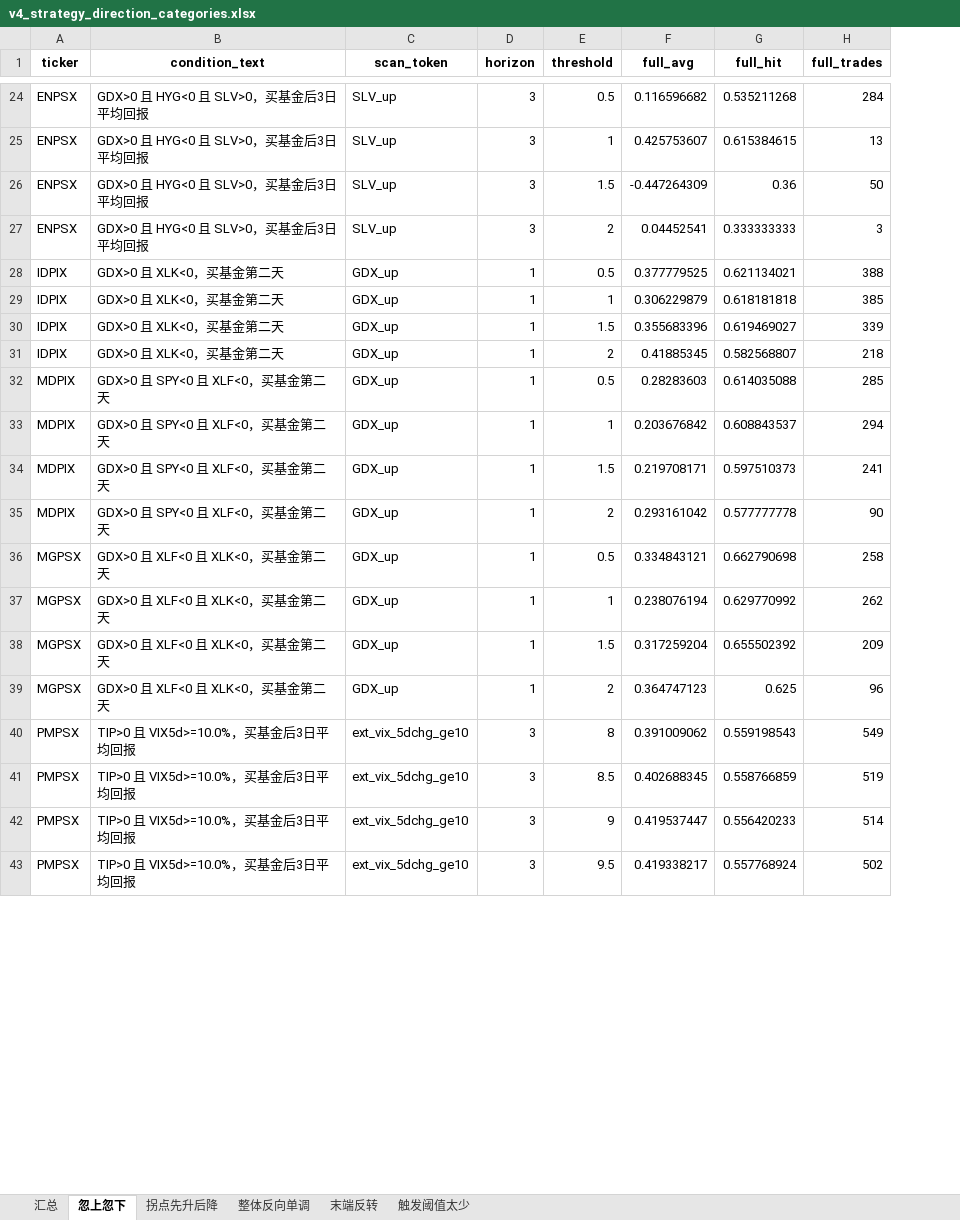
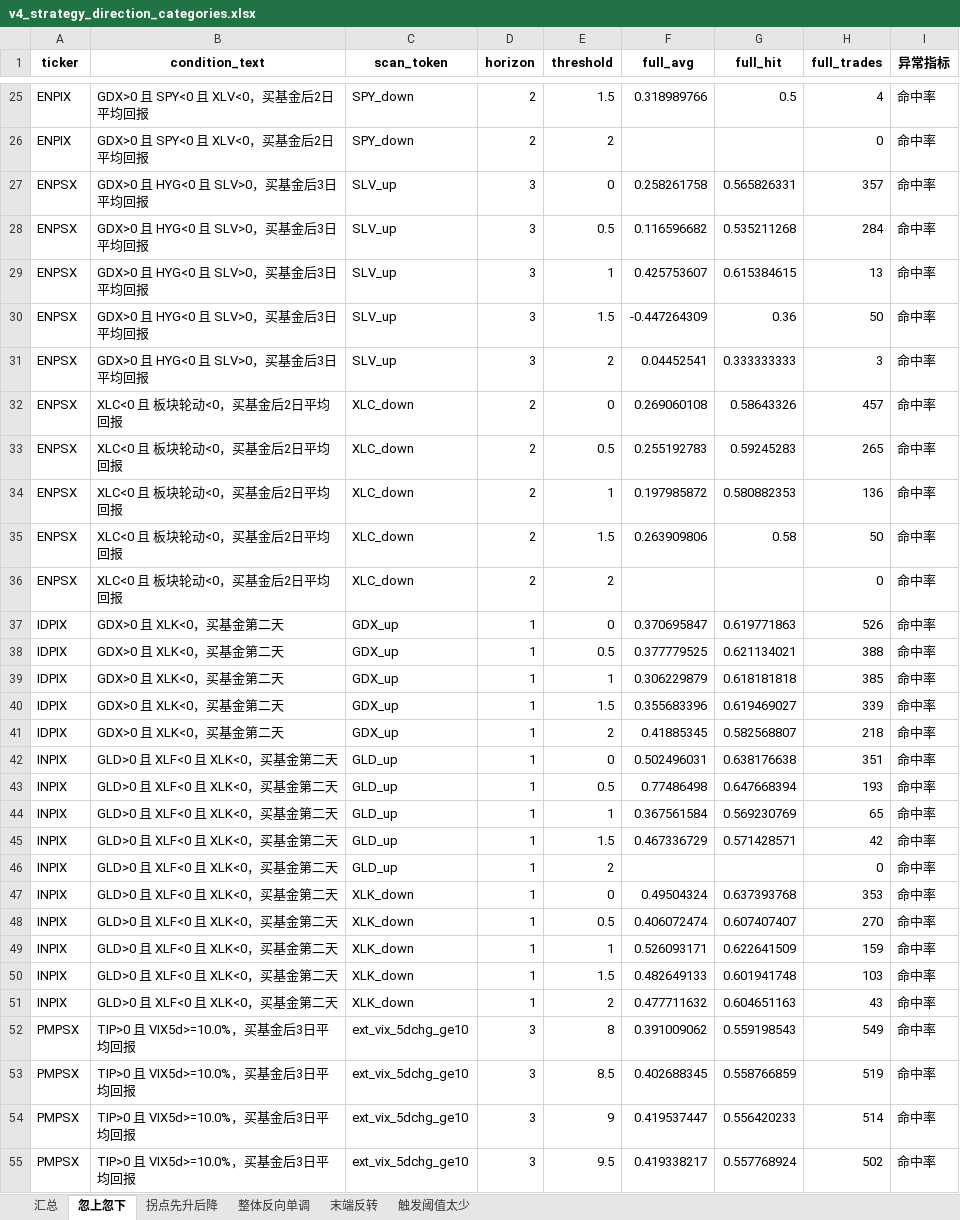
Before and after one commit to iqila0629-gif/ETFs, an Excel workbook: 04_结果/v4_中间结果/v4_稳健性分析/v4_strategy_direction_categories.xlsx, sheet 忽上忽下, drawn as a sheet; only a part is shown, gaps mark what is left out; values as stored, in another font and other column widths than the file's, no borders; removed rows and columns are numbered as before the commit, all else as after; the diff covers the shown part only; the diff names each change by its address in the sheet, - before the commit and + after, or states it on an @@ line.

Commit message:
feat: include zero threshold in scan and add abnormal metric column to category xlsx

```diff
--- a/04_结果/v4_中间结果/v4_稳健性分析/v4_strategy_direction_categories.xlsx (sheet 忽上忽下)
+++ b/04_结果/v4_中间结果/v4_稳健性分析/v4_strategy_direction_categories.xlsx (sheet 忽上忽下)
+column I (异常指标), rows 28-31: all 命中率; rows 38-41: all 命中率; rows 52-55: all 命中率
+row 25: ENPIX | GDX>0 且 SPY<0 且 XLV<0，买基金后2日平均回报 | SPY_down | 2 | 1.5 | 0.318989766 | 0.5 | 4 | 命中率
+row 26: ENPIX | GDX>0 且 SPY<0 且 XLV<0，买基金后2日平均回报 | SPY_down | 2 | 2 |  |  | 0 | 命中率
+row 27: ENPSX | GDX>0 且 HYG<0 且 SLV>0，买基金后3日平均回报 | SLV_up | 3 | 0 | 0.258261758 | 0.565826331 | 357 | 命中率
+row 32: ENPSX | XLC<0 且 板块轮动<0，买基金后2日平均回报 | XLC_down | 2 | 0 | 0.269060108 | 0.58643326 | 457 | 命中率
+row 33: ENPSX | XLC<0 且 板块轮动<0，买基金后2日平均回报 | XLC_down | 2 | 0.5 | 0.255192783 | 0.59245283 | 265 | 命中率
+row 34: ENPSX | XLC<0 且 板块轮动<0，买基金后2日平均回报 | XLC_down | 2 | 1 | 0.197985872 | 0.580882353 | 136 | 命中率
+row 35: ENPSX | XLC<0 且 板块轮动<0，买基金后2日平均回报 | XLC_down | 2 | 1.5 | 0.263909806 | 0.58 | 50 | 命中率
+row 36: ENPSX | XLC<0 且 板块轮动<0，买基金后2日平均回报 | XLC_down | 2 | 2 |  |  | 0 | 命中率
+row 37: IDPIX | GDX>0 且 XLK<0，买基金第二天 | GDX_up | 1 | 0 | 0.370695847 | 0.619771863 | 526 | 命中率
-row 32: MDPIX | GDX>0 且 SPY<0 且 XLF<0，买基金第二天 | GDX_up | 1 | 0.5 | 0.28283603 | 0.614035088 | 285
-row 33: MDPIX | GDX>0 且 SPY<0 且 XLF<0，买基金第二天 | GDX_up | 1 | 1 | 0.203676842 | 0.608843537 | 294
-row 34: MDPIX | GDX>0 且 SPY<0 且 XLF<0，买基金第二天 | GDX_up | 1 | 1.5 | 0.219708171 | 0.597510373 | 241
-row 35: MDPIX | GDX>0 且 SPY<0 且 XLF<0，买基金第二天 | GDX_up | 1 | 2 | 0.293161042 | 0.577777778 | 90
-row 36: MGPSX | GDX>0 且 XLF<0 且 XLK<0，买基金第二天 | GDX_up | 1 | 0.5 | 0.334843121 | 0.662790698 | 258
-row 37: MGPSX | GDX>0 且 XLF<0 且 XLK<0，买基金第二天 | GDX_up | 1 | 1 | 0.238076194 | 0.629770992 | 262
-row 38: MGPSX | GDX>0 且 XLF<0 且 XLK<0，买基金第二天 | GDX_up | 1 | 1.5 | 0.317259204 | 0.655502392 | 209
-row 39: MGPSX | GDX>0 且 XLF<0 且 XLK<0，买基金第二天 | GDX_up | 1 | 2 | 0.364747123 | 0.625 | 96
+row 42: INPIX | GLD>0 且 XLF<0 且 XLK<0，买基金第二天 | GLD_up | 1 | 0 | 0.502496031 | 0.638176638 | 351 | 命中率
+row 43: INPIX | GLD>0 且 XLF<0 且 XLK<0，买基金第二天 | GLD_up | 1 | 0.5 | 0.77486498 | 0.647668394 | 193 | 命中率
+row 44: INPIX | GLD>0 且 XLF<0 且 XLK<0，买基金第二天 | GLD_up | 1 | 1 | 0.367561584 | 0.569230769 | 65 | 命中率
+row 45: INPIX | GLD>0 且 XLF<0 且 XLK<0，买基金第二天 | GLD_up | 1 | 1.5 | 0.467336729 | 0.571428571 | 42 | 命中率
+row 46: INPIX | GLD>0 且 XLF<0 且 XLK<0，买基金第二天 | GLD_up | 1 | 2 |  |  | 0 | 命中率
+row 47: INPIX | GLD>0 且 XLF<0 且 XLK<0，买基金第二天 | XLK_down | 1 | 0 | 0.49504324 | 0.637393768 | 353 | 命中率
+row 48: INPIX | GLD>0 且 XLF<0 且 XLK<0，买基金第二天 | XLK_down | 1 | 0.5 | 0.406072474 | 0.607407407 | 270 | 命中率
+row 49: INPIX | GLD>0 且 XLF<0 且 XLK<0，买基金第二天 | XLK_down | 1 | 1 | 0.526093171 | 0.622641509 | 159 | 命中率
+row 50: INPIX | GLD>0 且 XLF<0 且 XLK<0，买基金第二天 | XLK_down | 1 | 1.5 | 0.482649133 | 0.601941748 | 103 | 命中率
+row 51: INPIX | GLD>0 且 XLF<0 且 XLK<0，买基金第二天 | XLK_down | 1 | 2 | 0.477711632 | 0.604651163 | 43 | 命中率
```
Also changed, not shown: 65 added rows, 37 removed rows and 21 edited cells elsewhere in this sheet, sheet 汇总, sheet 触发阈值太少, sheet 末端反转, sheet 整体反向单调, sheet 拐点先升后降, 11 other files.
